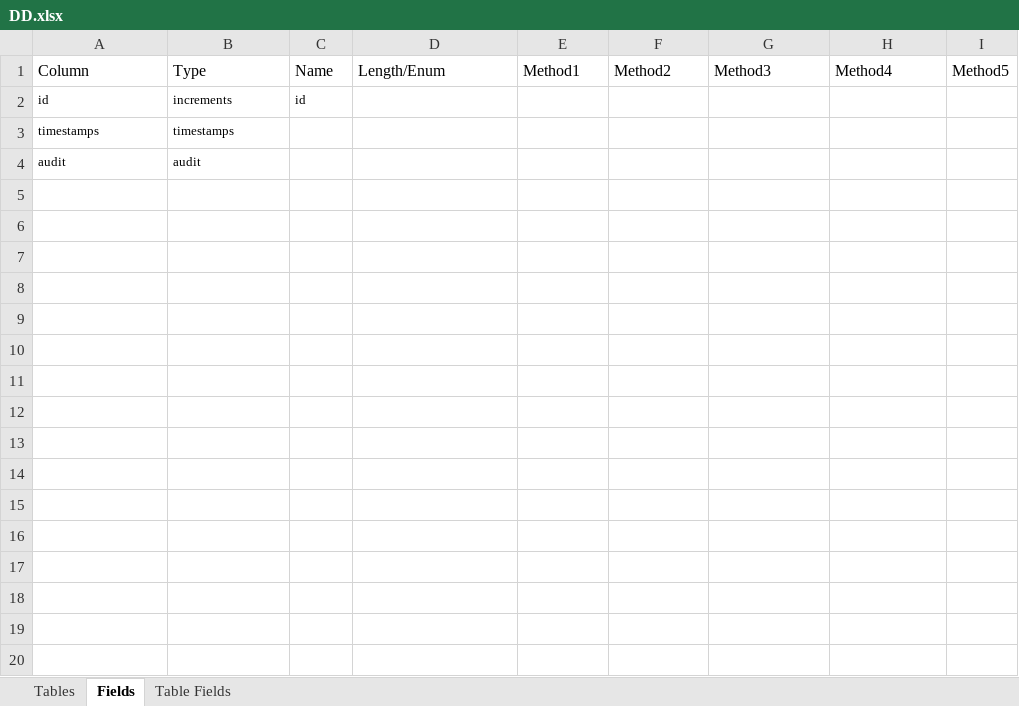
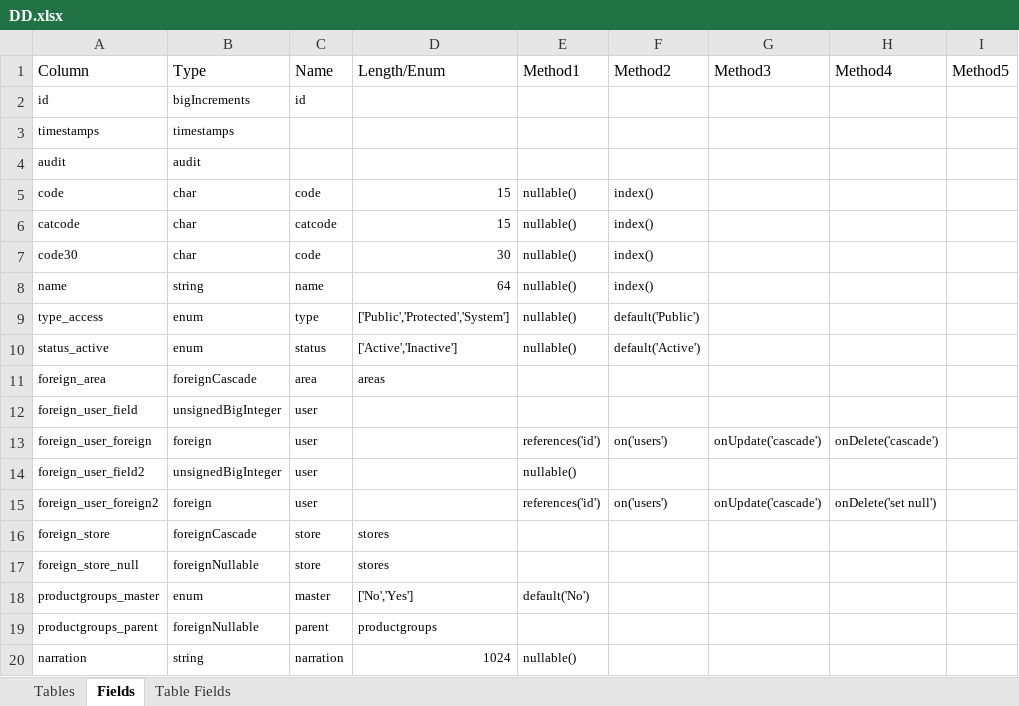
Before and after one commit to MilestoneInnovativeTechnologies/DD, an Excel workbook: DD.xlsx, sheet Fields, drawn as a sheet; only a part is shown; values as stored, in another font and other column widths than the file's, no borders; conditional formats and table styles not drawn; the diff covers the shown part only; the diff names each change by its address in the sheet, - before the commit and + after, or states it on an @@ line.

```diff
--- a/DD.xlsx (sheet Fields)
+++ b/DD.xlsx (sheet Fields)
-B2 (Type): increments
+B2 (Type): bigIncrements
+row 5: code | char | code | 15 | nullable() | index()
+row 6: catcode | char | catcode | 15 | nullable() | index()
+row 7: code30 | char | code | 30 | nullable() | index()
+row 8: name | string | name | 64 | nullable() | index()
+row 9: type_access | enum | type | ['Public','Protected','System'] | nullable() | default('Public')
+row 10: status_active | enum | status | ['Active','Inactive'] | nullable() | default('Active')
+row 11: foreign_area | foreignCascade | area | areas
+row 12: foreign_user_field | unsignedBigInteger | user
+row 13: foreign_user_foreign | foreign | user |  | references('id') | on('users') | onUpdate('cascade') | onDelete('cascade')
+row 14: foreign_user_field2 | unsignedBigInteger | user |  | nullable()
+row 15: foreign_user_foreign2 | foreign | user |  | references('id') | on('users') | onUpdate('cascade') | onDelete('set null')
+row 16: foreign_store | foreignCascade | store | stores
+row 17: foreign_store_null | foreignNullable | store | stores
+row 18: productgroups_master | enum | master | ['No','Yes'] | default('No')
+row 19: productgroups_parent | foreignNullable | parent | productgroups
+row 20: narration | string | narration | 1024 | nullable()
```
Also changed, not shown: 50 added rows elsewhere in this sheet, sheet Table Fields, sheet Tables, hidden cells, 21 other files.
